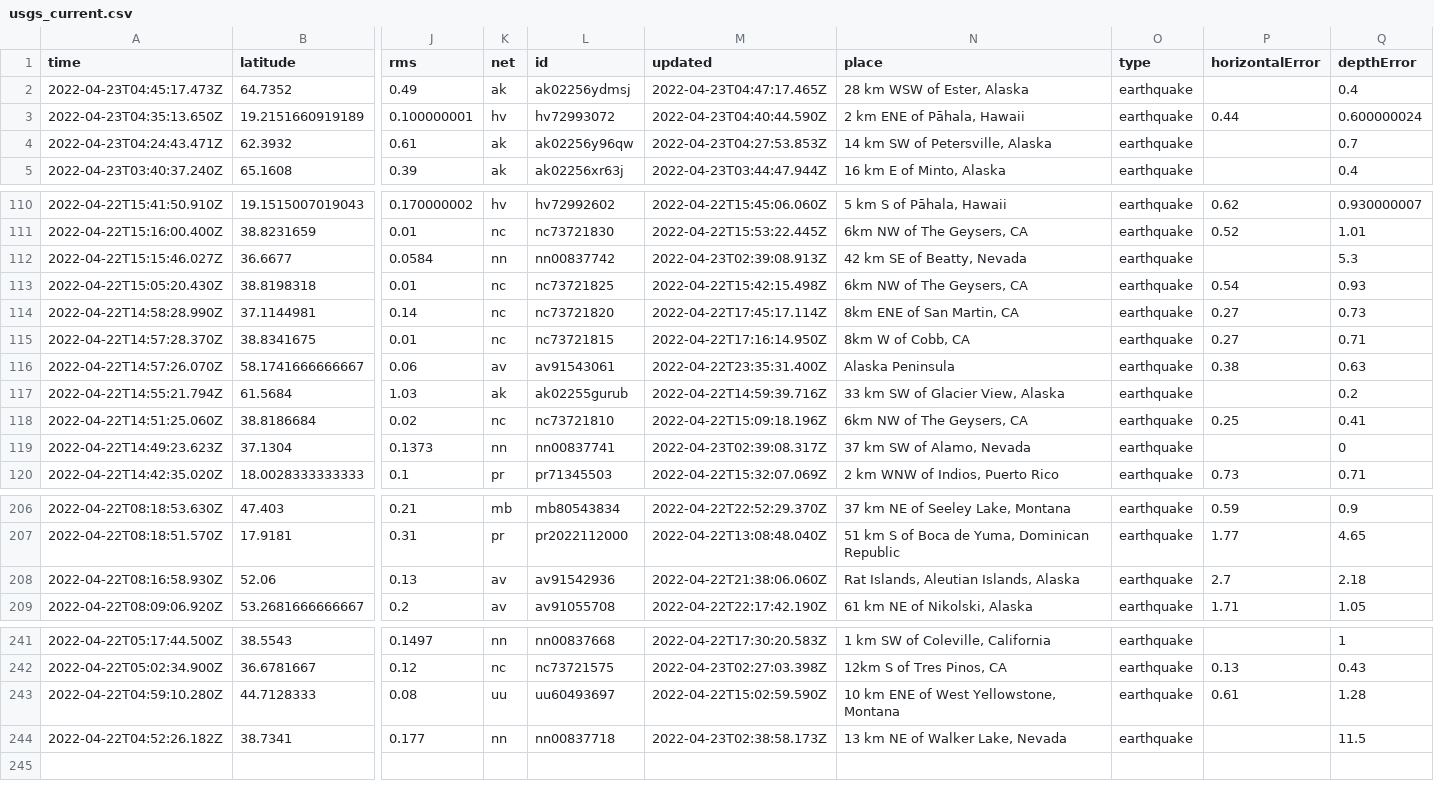
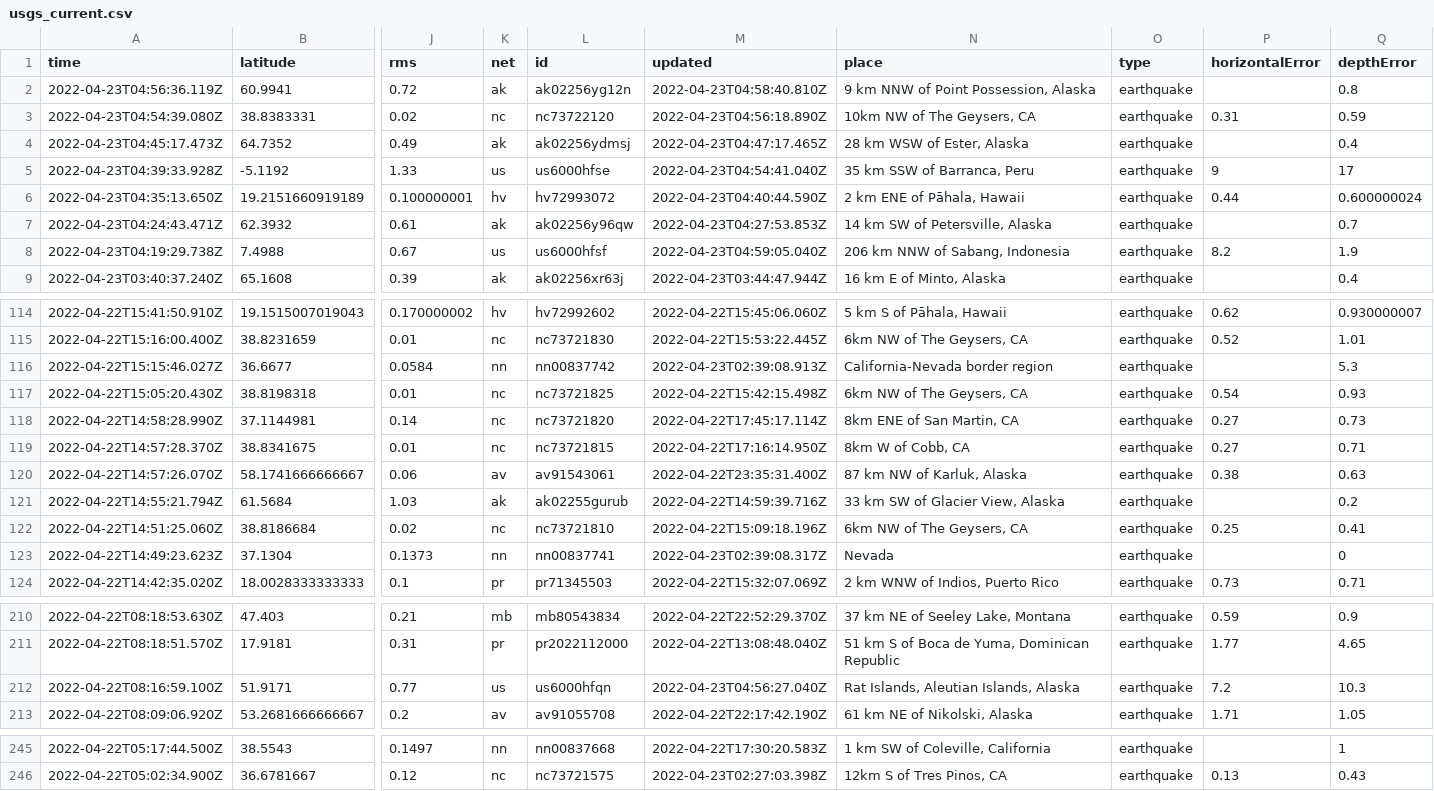
Before and after one commit to lizmurray3/my-data-robot, a CSV file: usgs_current.csv, drawn as a sheet; only a part is shown, gaps mark what is left out; removed rows and columns are numbered as before the commit, all else as after; rows hold the shown columns only; the diff covers the shown part only; the diff names each change by its address in the sheet, - before the commit and + after, or states it on an @@ line.

```diff
--- a/usgs_current.csv
+++ b/usgs_current.csv
+row 2: 2022-04-23T04:56:36.119Z | 60.9941 | 0.72 | ak | ak02256yg12n | 2022-04-23T04:58:40.810Z | 9 km NNW of Point Possession, Alaska | earthquake |  | 0.8
+row 3: 2022-04-23T04:54:39.080Z | 38.8383331 | 0.02 | nc | nc73722120 | 2022-04-23T04:56:18.890Z | 10km NW of The Geysers, CA | earthquake | 0.31 | 0.59
+row 5: 2022-04-23T04:39:33.928Z | -5.1192 | 1.33 | us | us6000hfse | 2022-04-23T04:54:41.040Z | 35 km SSW of Barranca, Peru | earthquake | 9 | 17
+row 8: 2022-04-23T04:19:29.738Z | 7.4988 | 0.67 | us | us6000hfsf | 2022-04-23T04:59:05.040Z | 206 km NNW of Sabang, Indonesia | earthquake | 8.2 | 1.9
-N116 (place): 42 km SE of Beatty, Nevada
+N116 (place): California-Nevada border region
-N120 (place): Alaska Peninsula
+N120 (place): 87 km NW of Karluk, Alaska
-N123 (place): 37 km SW of Alamo, Nevada
+N123 (place): Nevada
-row 208: 2022-04-22T08:16:58.930Z | 52.06 | 0.13 | av | av91542936 | 2022-04-22T21:38:06.060Z | Rat Islands, Aleutian Islands, Alaska | earthquake | 2.7 | 2.18
+row 212: 2022-04-22T08:16:59.100Z | 51.9171 | 0.77 | us | us6000hfqn | 2022-04-23T04:56:27.040Z | Rat Islands, Aleutian Islands, Alaska | earthquake | 7.2 | 10.3
-row 243: 2022-04-22T04:59:10.280Z | 44.7128333 | 0.08 | uu | uu60493697 | 2022-04-22T15:02:59.590Z | 10 km ENE of West Yellowstone, Montana | earthquake | 0.61 | 1.28
-row 244: 2022-04-22T04:52:26.182Z | 38.7341 | 0.177 | nn | nn00837718 | 2022-04-23T02:38:58.173Z | 13 km NE of Walker Lake, Nevada | earthquake |  | 11.5
```
Also changed, not shown: 15 edited cells elsewhere in this file.
